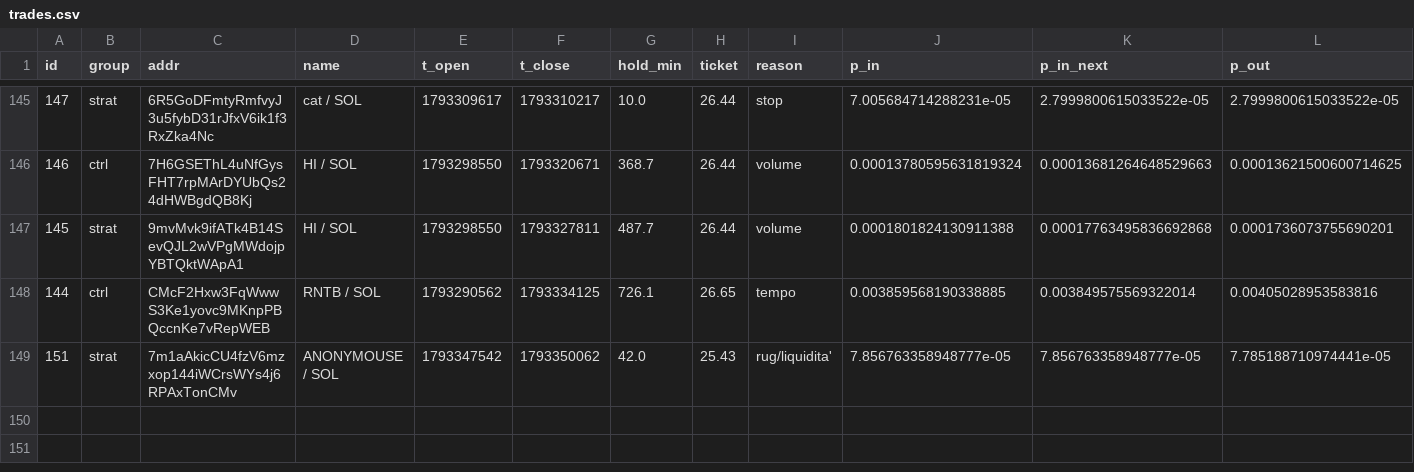
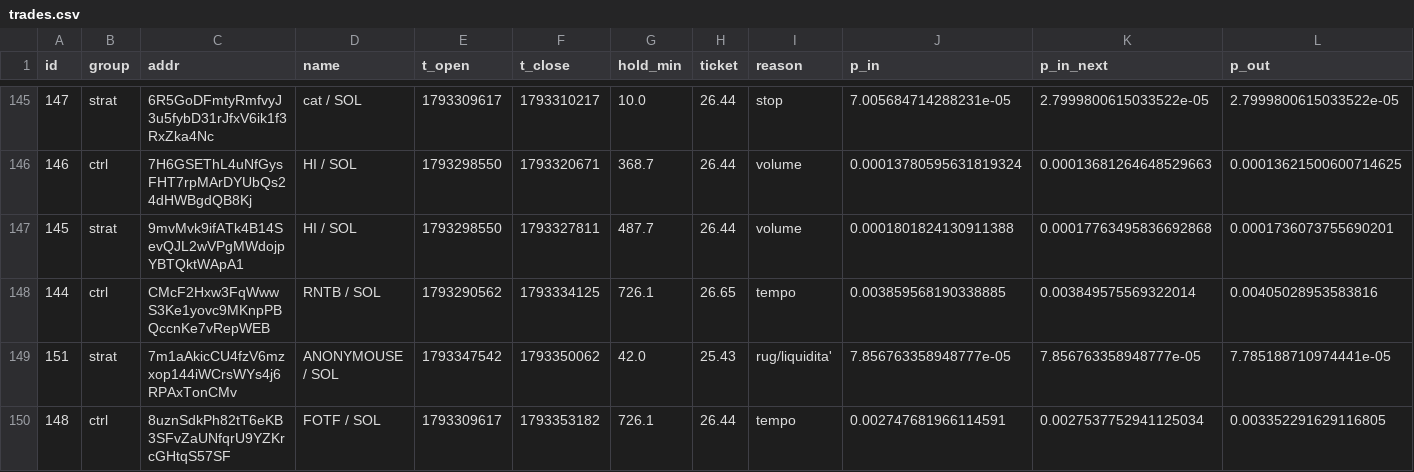
Before and after one commit to kikketta-prod/memecoin-paper, a CSV file: data/trades.csv, drawn as a sheet; only a part is shown, gaps mark what is left out; rows hold the shown columns only; the diff names each change by its address in the sheet, - before the commit and + after, or states it on an @@ line.

```diff
--- a/data/trades.csv
+++ b/data/trades.csv
+row 150: 148 | ctrl | 8uznSdkPh82tT6eKB3SFvZaUNfqrU9YZKrcGHtqS57SF | FOTF / SOL | 1793309617 | 1793353182 | 726.1 | 26.44 | tempo | 0.002747681966114591 | 0.0027537752941125034 | 0.003352291629116805
```
Also changed, not shown: 2 other files.
